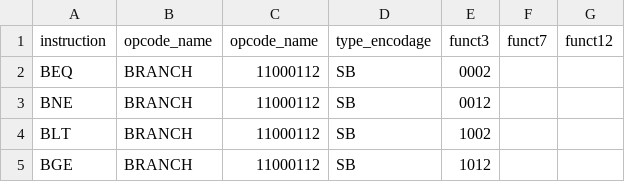
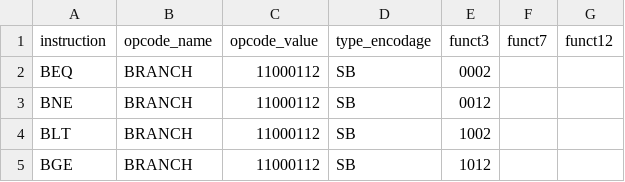
Before and after one commit to gwendal-margely/alexemu, a CSV file: res/instructions.csv, drawn as a sheet; only a part is shown.

Commit message:
re-changed headers

```diff
--- a/res/instructions.csv
+++ b/res/instructions.csv
@@ -1,2 +1,2 @@
-instruction,opcode_name,opcode_name,type_encodage,funct3,funct7,funct12
+instruction,opcode_name,opcode_value,type_encodage,funct3,funct7,funct12
 BEQ,BRANCH,11000112,SB,0002
```
